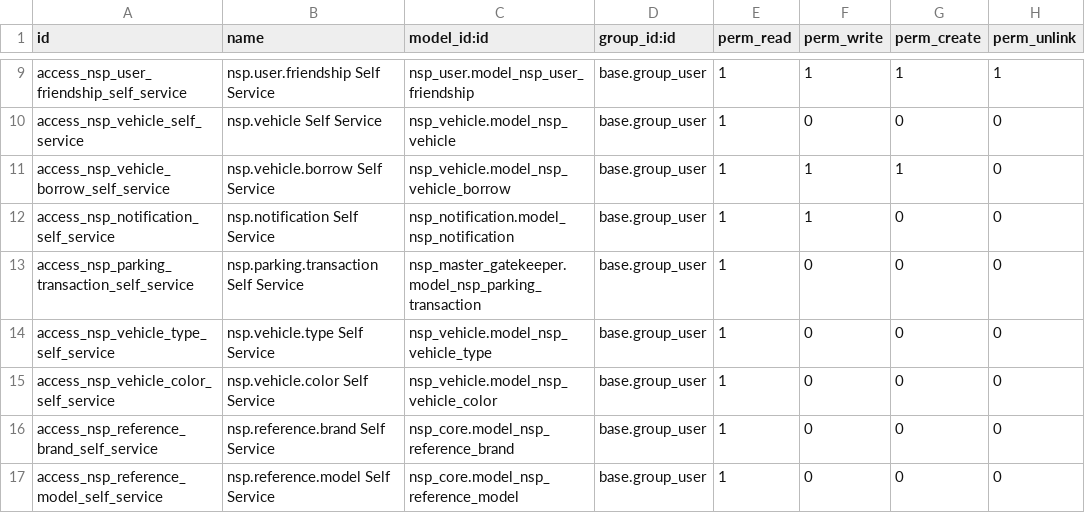
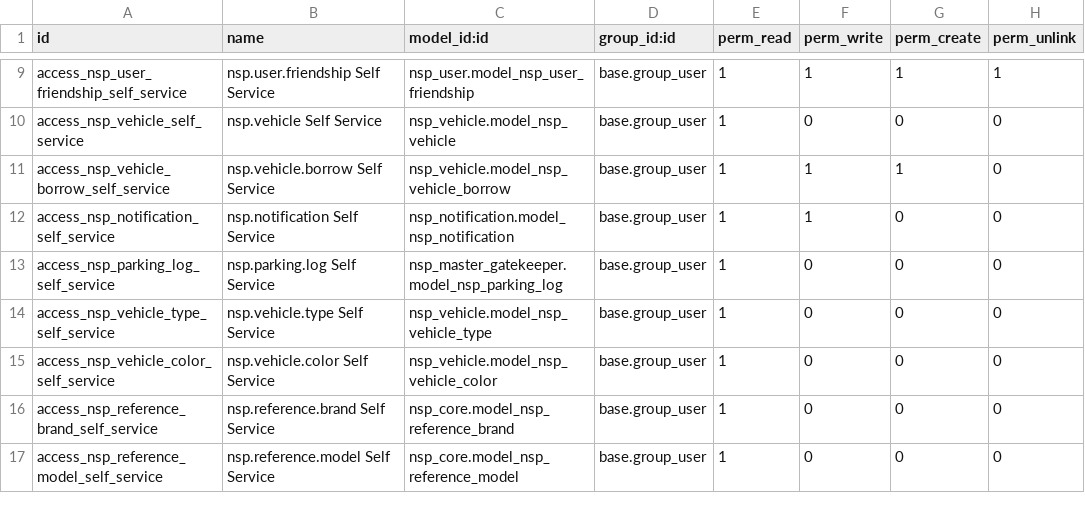
Before and after one commit to TrongTinTon/NSP-Edge-Server, a CSV file: nsp_cloud_source_of_truth/extra-addons/nsp_mobile/security/ir.model.access.csv, drawn as a sheet; only a part is shown, gaps mark what is left out.

Commit message:
[REF] nsp_mobile: align mobile APIs with current parking and vehicle models
Refactor Mobile Parking API to use nsp.parking.log as the authoritative parking history model.
Rename parking endpoint:
/v1/mobile/parking/transactions
→ /v1/mobile/parking/logs
Rename related endpoint code, handlers and serializers from transaction to parking_log.
Add upgrade-safe migration for legacy Core API actions, gateway routes, ACLs and record-rule XML IDs.
Fix compatibility with current t4_coreapi:
remove check_ip_auth_rate_limit
remove TooManyRequests
remove deprecated rate_limit_per_minute
preserve Application IP allowlist validation.
Refactor Mobile authentication:
authenticate credentials through res.users
resolve Mobile business identity through nsp.user.odoo_user_id
keep Mobile token subject bound to nsp.user
remove legacy nsp.user.verify_password() / set_password() dependencies.
Fix Vehicle master-data references:
nsp.vehicle.brand → nsp.reference.brand
nsp.vehicle.model → nsp.reference.model
update ACL model references accordingly.
Fix invalid ACL external IDs:
nsp_core.model_nsp_vehicle_brand
nsp_core.model_nsp_vehicle_model
→ nsp_core.model_nsp_reference_brand
→ nsp_core.model_nsp_reference_model
Clean up Mobile Vehicle APIs to use only fields supported by the current nsp.vehicle model.
Remove obsolete vehicle fields and workflow:
state
pending / approved
engine_number
chassis_number
description
legacy vehicle RFID field usage.
Refactor Vehicle Config/Register around:
Vehicle Type
Brand
Model
Color
License Plate
Owner
Active state.
Split Vehicle and Parking API logic into a dedicated service extension for clearer domain separation and reduced api_service.py complexity.
Improve Mobile Notifications for Parking Events:
expose parking_event_type
add explicit badge metadata for Check-in
add explicit badge metadata for Check-out
avoid deriving parking event type from notification text.
Preserve Cloud architecture:
Cloud remains Master Data source of truth.
Mobile APIs operate on Cloud master/runtime data.
Parking history is based on immutable Cloud Parking Logs.

```diff
--- a/nsp_cloud_source_of_truth/extra-addons/nsp_mobile/security/ir.model.access.csv
+++ b/nsp_cloud_source_of_truth/extra-addons/nsp_mobile/security/ir.model.access.csv
@@ -12,3 +12,3 @@ access_nsp_vehicle_borrow_self_service,nsp.vehicle.borrow Self Service,nsp_vehic
 access_nsp_notification_self_service,nsp.notification Self Service,nsp_notification.model_nsp_notification,base.group_user,1,1,0,0
-access_nsp_parking_transaction_self_service,nsp.parking.transaction Self Service,nsp_master_gatekeeper.model_nsp_parking_transaction,base.group_user,1,0,0,0
+access_nsp_parking_log_self_service,nsp.parking.log Self Service,nsp_master_gatekeeper.model_nsp_parking_log,base.group_user,1,0,0,0
 access_nsp_vehicle_type_self_service,nsp.vehicle.type Self Service,nsp_vehicle.model_nsp_vehicle_type,base.group_user,1,0,0,0
```
Also changed, not shown: 22 other files.
